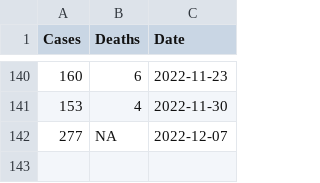
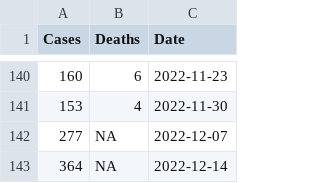
Before and after one commit to Damian89/Python, a CSV file: timeSeries/kcases_week_withDate.csv, drawn as a sheet; only a part is shown, gaps mark what is left out; the diff names each change by its address in the sheet, - before the commit and + after, or states it on an @@ line.

```diff
--- a/timeSeries/kcases_week_withDate.csv
+++ b/timeSeries/kcases_week_withDate.csv
+row 143: 364 | NA | 2022-12-14
```
Also changed, not shown: boxplot/wdmonthname.csv.
